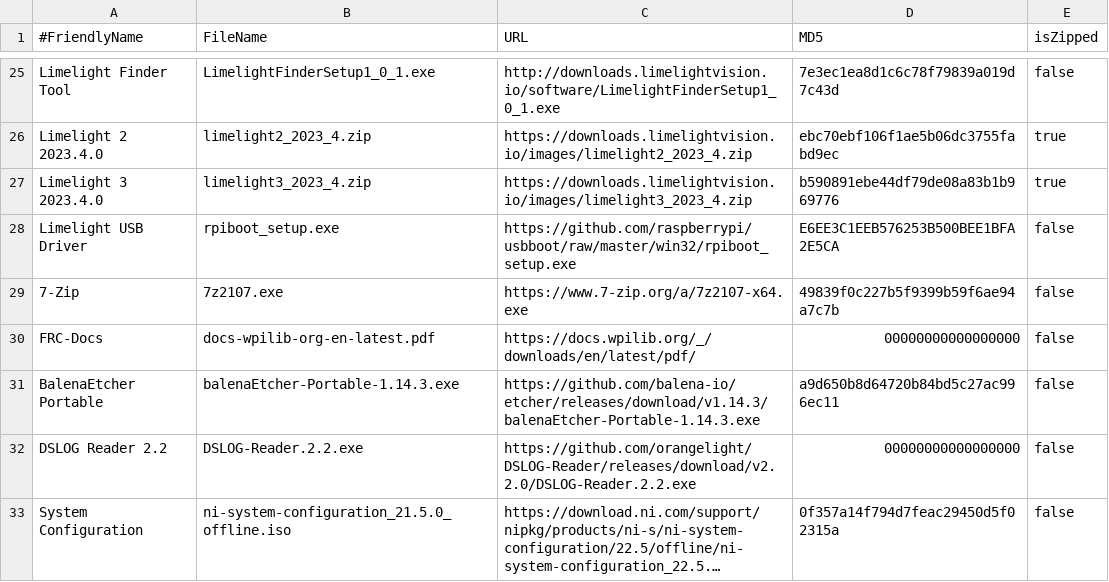
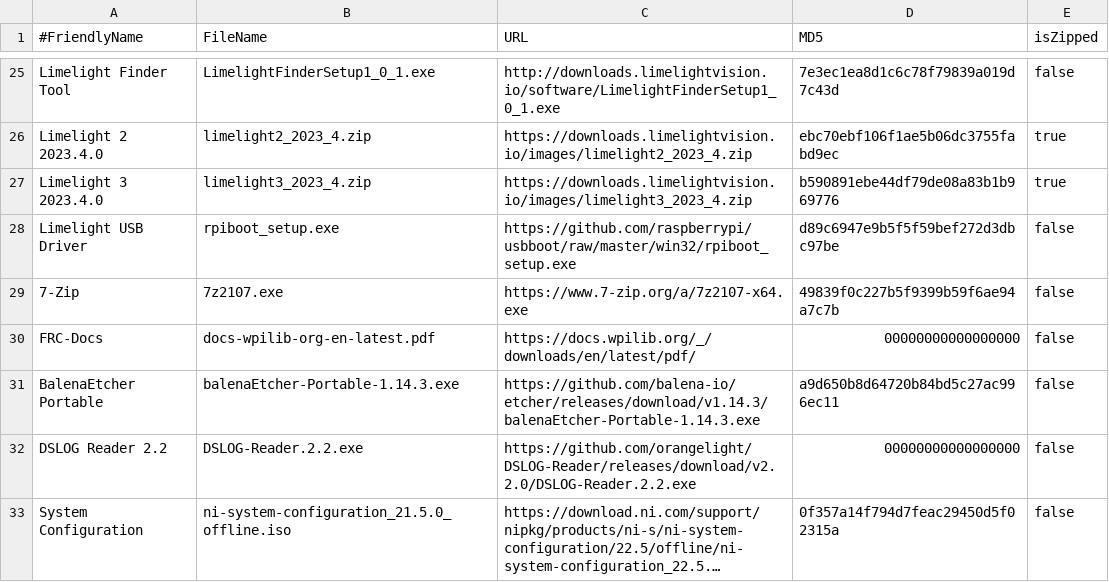
Before and after one commit to JamieSinn/CSA-USB-Tool, a CSV file: FRCSoftware2023.csv, drawn as a sheet; only a part is shown, gaps mark what is left out; long unchanged cells end in ….

Commit message:
Update rpiboot checksum (#89)

```diff
--- a/FRCSoftware2023.csv
+++ b/FRCSoftware2023.csv
@@ -27,3 +27,3 @@ Limelight 2 2023.4.0,limelight2_2023_4.zip,https://downloads.limelightvision.io/
 Limelight 3 2023.4.0,limelight3_2023_4.zip,https://downloads.limelightvision.io/images/limelight3_2023_4.zip,b590891ebe44df79de08a83b1b969776,true
-Limelight USB Driver,rpiboot_setup.exe,https://github.com/raspberrypi/usbboot/raw/master/win32/rpiboot_setup.exe,E6EE3C1EEB576253B500BEE1BFA2E5CA,false
+Limelight USB Driver,rpiboot_setup.exe,https://github.com/raspberrypi/usbboot/raw/master/win32/rpiboot_setup.exe,d89c6947e9b5f5f59bef272d3dbc97be,false
 7-Zip,7z2107.exe,https://www.7-zip.org/a/7z2107-x64.exe,49839f0c227b5f9399b59f6ae94a7c7b,false
```
